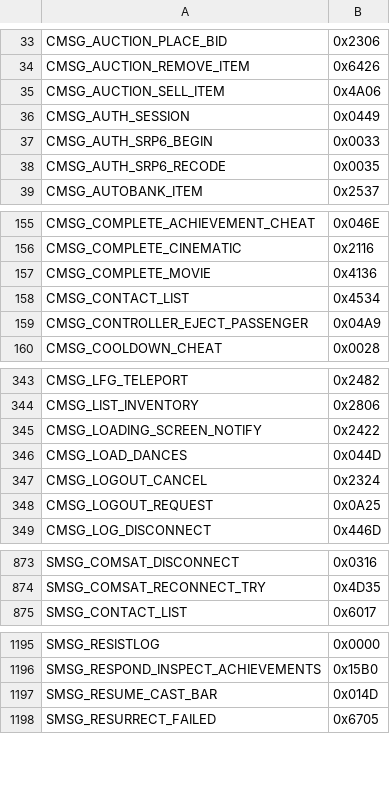
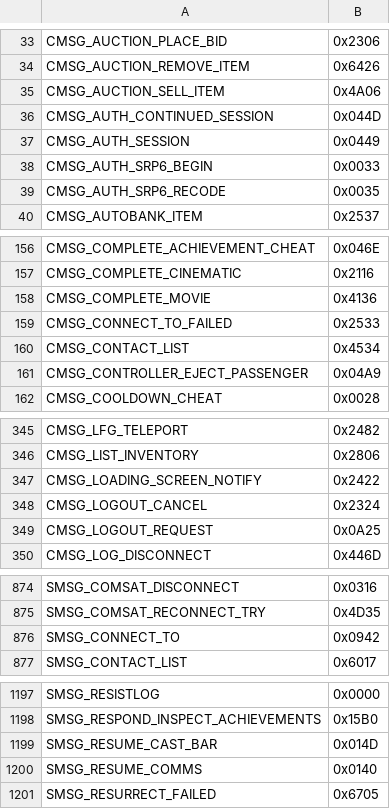
Before and after one commit to Battledamn/MaelstromCore, a TSV file: plan/04-opcode-values.tsv, drawn as a sheet; only a part is shown, gaps mark what is left out; removed rows and columns are numbered as before the commit, all else as after; the diff names each change by its address in the sheet, - before the commit and + after, or states it on an @@ line.

```diff
--- a/plan/04-opcode-values.tsv
+++ b/plan/04-opcode-values.tsv
+row 36: CMSG_AUTH_CONTINUED_SESSION | 0x044D
+row 159: CMSG_CONNECT_TO_FAILED | 0x2533
-row 346: CMSG_LOAD_DANCES | 0x044D
+row 876: SMSG_CONNECT_TO | 0x0942
+row 1200: SMSG_RESUME_COMMS | 0x0140
```
Also changed, not shown: 21 other files.
